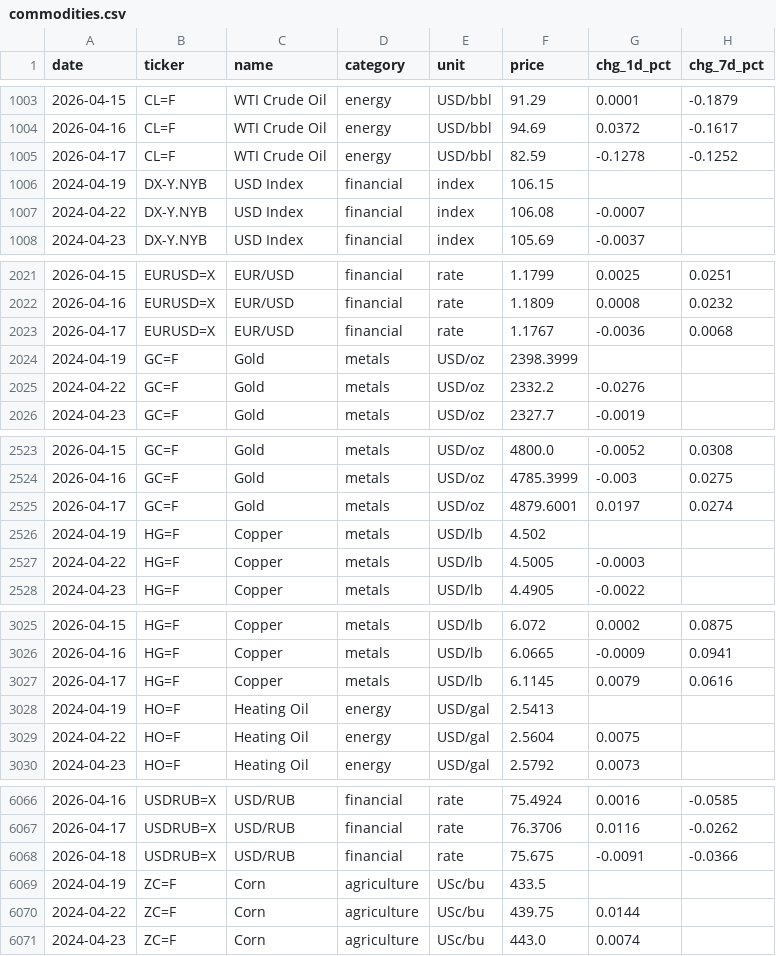
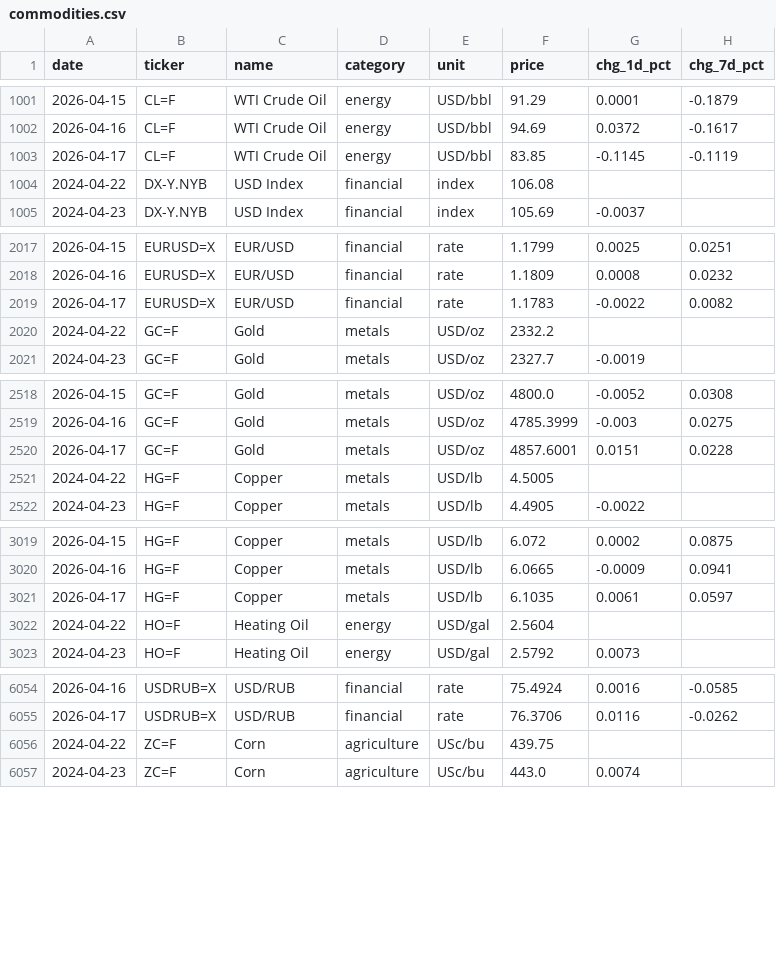
Before and after one commit to serkvay13/nerai-hub, a CSV file: commodities.csv, drawn as a sheet; only a part is shown, gaps mark what is left out; the diff covers the shown part only.

```diff
--- a/commodities.csv
+++ b/commodities.csv
@@ -1004,5 +1002,4 @@ date,ticker,name,category,unit,price,chg_1d_pct,chg_7d_pct
 2026-04-16,CL=F,WTI Crude Oil,energy,USD/bbl,94.69,0.0372,-0.1617
-2026-04-17,CL=F,WTI Crude Oil,energy,USD/bbl,82.59,-0.1278,-0.1252
-2024-04-19,DX-Y.NYB,USD Index,financial,index,106.15,,
-2024-04-22,DX-Y.NYB,USD Index,financial,index,106.08,-0.0007,
+2026-04-17,CL=F,WTI Crude Oil,energy,USD/bbl,83.85,-0.1145,-0.1119
+2024-04-22,DX-Y.NYB,USD Index,financial,index,106.08,,
 2024-04-23,DX-Y.NYB,USD Index,financial,index,105.69,-0.0037,
@@ -2022,5 +2018,4 @@ date,ticker,name,category,unit,price,chg_1d_pct,chg_7d_pct
 2026-04-16,EURUSD=X,EUR/USD,financial,rate,1.1809,0.0008,0.0232
-2026-04-17,EURUSD=X,EUR/USD,financial,rate,1.1767,-0.0036,0.0068
-2024-04-19,GC=F,Gold,metals,USD/oz,2398.3999,,
-2024-04-22,GC=F,Gold,metals,USD/oz,2332.2,-0.0276,
+2026-04-17,EURUSD=X,EUR/USD,financial,rate,1.1783,-0.0022,0.0082
+2024-04-22,GC=F,Gold,metals,USD/oz,2332.2,,
 2024-04-23,GC=F,Gold,metals,USD/oz,2327.7,-0.0019,
@@ -2524,5 +2519,4 @@ date,ticker,name,category,unit,price,chg_1d_pct,chg_7d_pct
 2026-04-16,GC=F,Gold,metals,USD/oz,4785.3999,-0.003,0.0275
-2026-04-17,GC=F,Gold,metals,USD/oz,4879.6001,0.0197,0.0274
-2024-04-19,HG=F,Copper,metals,USD/lb,4.502,,
-2024-04-22,HG=F,Copper,metals,USD/lb,4.5005,-0.0003,
+2026-04-17,GC=F,Gold,metals,USD/oz,4857.6001,0.0151,0.0228
+2024-04-22,HG=F,Copper,metals,USD/lb,4.5005,,
 2024-04-23,HG=F,Copper,metals,USD/lb,4.4905,-0.0022,
@@ -3026,5 +3020,4 @@ date,ticker,name,category,unit,price,chg_1d_pct,chg_7d_pct
 2026-04-16,HG=F,Copper,metals,USD/lb,6.0665,-0.0009,0.0941
-2026-04-17,HG=F,Copper,metals,USD/lb,6.1145,0.0079,0.0616
-2024-04-19,HO=F,Heating Oil,energy,USD/gal,2.5413,,
-2024-04-22,HO=F,Heating Oil,energy,USD/gal,2.5604,0.0075,
+2026-04-17,HG=F,Copper,metals,USD/lb,6.1035,0.0061,0.0597
+2024-04-22,HO=F,Heating Oil,energy,USD/gal,2.5604,,
 2024-04-23,HO=F,Heating Oil,energy,USD/gal,2.5792,0.0073,
@@ -6067,5 +6055,3 @@ date,ticker,name,category,unit,price,chg_1d_pct,chg_7d_pct
 2026-04-17,USDRUB=X,USD/RUB,financial,rate,76.3706,0.0116,-0.0262
-2026-04-18,USDRUB=X,USD/RUB,financial,rate,75.675,-0.0091,-0.0366
-2024-04-19,ZC=F,Corn,agriculture,USc/bu,433.5,,
-2024-04-22,ZC=F,Corn,agriculture,USc/bu,439.75,0.0144,
+2024-04-22,ZC=F,Corn,agriculture,USc/bu,439.75,,
 2024-04-23,ZC=F,Corn,agriculture,USc/bu,443.0,0.0074,
```
Also changed, not shown: 13 removed rows and 49 edited cells elsewhere in this file, 1 other file.
